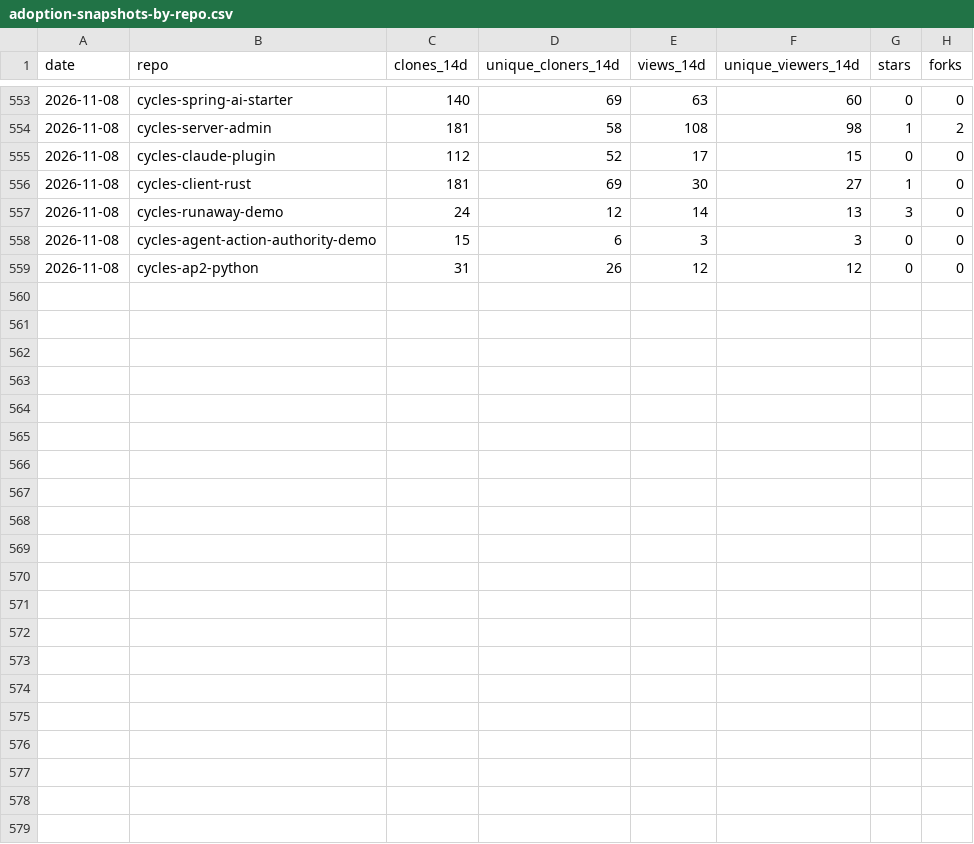
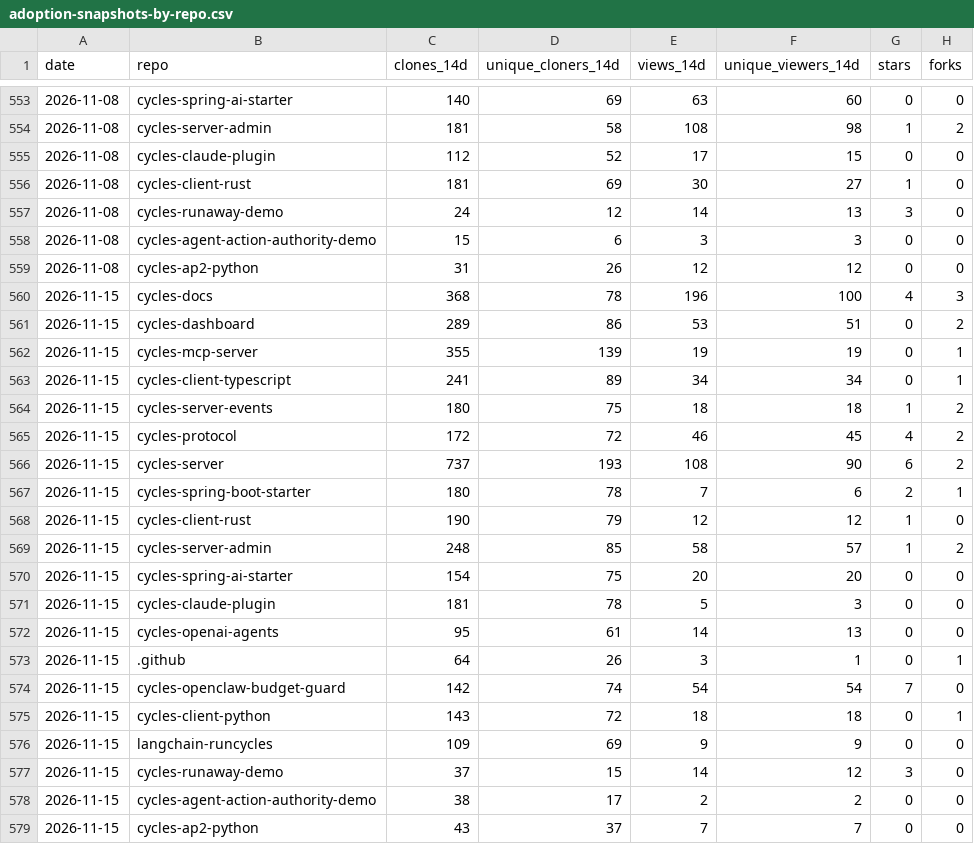
Before and after one commit to runcycles/cycles-docs, a CSV file: .outreach/adoption-snapshots-by-repo.csv, drawn as a sheet; only a part is shown, gaps mark what is left out; the diff names each change by its address in the sheet, - before the commit and + after, or states it on an @@ line.

```diff
--- a/.outreach/adoption-snapshots-by-repo.csv
+++ b/.outreach/adoption-snapshots-by-repo.csv
+row 560: 2026-11-15 | cycles-docs | 368 | 78 | 196 | 100 | 4 | 3
+row 561: 2026-11-15 | cycles-dashboard | 289 | 86 | 53 | 51 | 0 | 2
+row 562: 2026-11-15 | cycles-mcp-server | 355 | 139 | 19 | 19 | 0 | 1
+row 563: 2026-11-15 | cycles-client-typescript | 241 | 89 | 34 | 34 | 0 | 1
+row 564: 2026-11-15 | cycles-server-events | 180 | 75 | 18 | 18 | 1 | 2
+row 565: 2026-11-15 | cycles-protocol | 172 | 72 | 46 | 45 | 4 | 2
+row 566: 2026-11-15 | cycles-server | 737 | 193 | 108 | 90 | 6 | 2
+row 567: 2026-11-15 | cycles-spring-boot-starter | 180 | 78 | 7 | 6 | 2 | 1
+row 568: 2026-11-15 | cycles-client-rust | 190 | 79 | 12 | 12 | 1 | 0
+row 569: 2026-11-15 | cycles-server-admin | 248 | 85 | 58 | 57 | 1 | 2
+row 570: 2026-11-15 | cycles-spring-ai-starter | 154 | 75 | 20 | 20 | 0 | 0
+row 571: 2026-11-15 | cycles-claude-plugin | 181 | 78 | 5 | 3 | 0 | 0
+row 572: 2026-11-15 | cycles-openai-agents | 95 | 61 | 14 | 13 | 0 | 0
+row 573: 2026-11-15 | .github | 64 | 26 | 3 | 1 | 0 | 1
+row 574: 2026-11-15 | cycles-openclaw-budget-guard | 142 | 74 | 54 | 54 | 7 | 0
+row 575: 2026-11-15 | cycles-client-python | 143 | 72 | 18 | 18 | 0 | 1
+row 576: 2026-11-15 | langchain-runcycles | 109 | 69 | 9 | 9 | 0 | 0
+row 577: 2026-11-15 | cycles-runaway-demo | 37 | 15 | 14 | 12 | 3 | 0
+row 578: 2026-11-15 | cycles-agent-action-authority-demo | 38 | 17 | 2 | 2 | 0 | 0
+row 579: 2026-11-15 | cycles-ap2-python | 43 | 37 | 7 | 7 | 0 | 0
```
Also changed, not shown: .outreach/adoption-snapshots-referrers.csv, .outreach/adoption-snapshots.csv.
